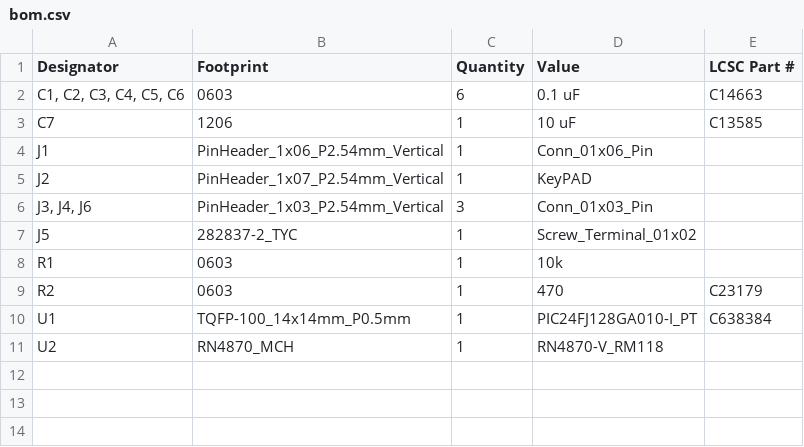
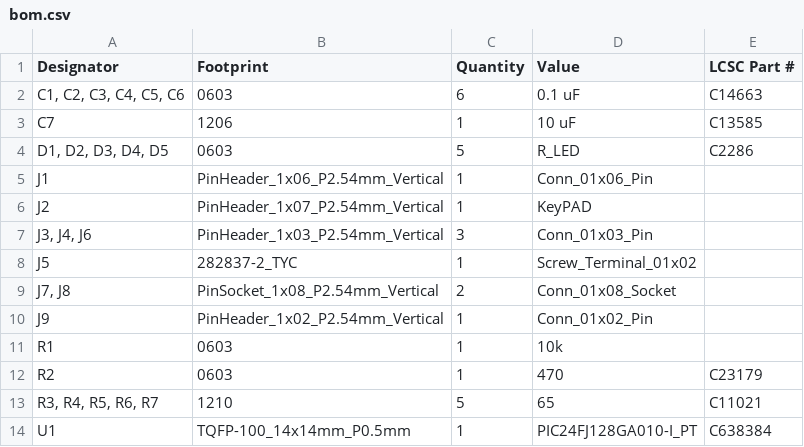
Before and after one commit to nathanrohr14/KiCAD, a CSV file: Main Project Logic Board/ss_main_logic/production/bom.csv, drawn as a sheet; removed rows and columns are numbered as before the commit, all else as after; the diff names each change by its address in the sheet, - before the commit and + after, or states it on an @@ line.

```diff
--- a/Main Project Logic Board/ss_main_logic/production/bom.csv
+++ b/Main Project Logic Board/ss_main_logic/production/bom.csv
+row 4: D1, D2, D3, D4, D5 | 0603 | 5 | R_LED | C2286
+row 9: J7, J8 | PinSocket_1x08_P2.54mm_Vertical | 2 | Conn_01x08_Socket
+row 10: J9 | PinHeader_1x02_P2.54mm_Vertical | 1 | Conn_01x02_Pin
+row 13: R3, R4, R5, R6, R7 | 1210 | 5 | 65 | C11021
-row 11: U2 | RN4870_MCH | 1 | RN4870-V_RM118
```
Also changed, not shown: Main Project Logic Board/ss_main_logic/production/positions.csv, 15 other files.
